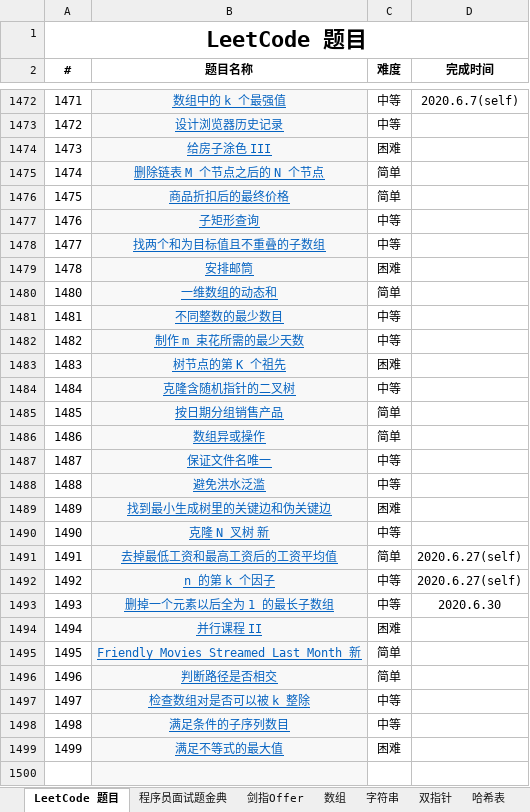
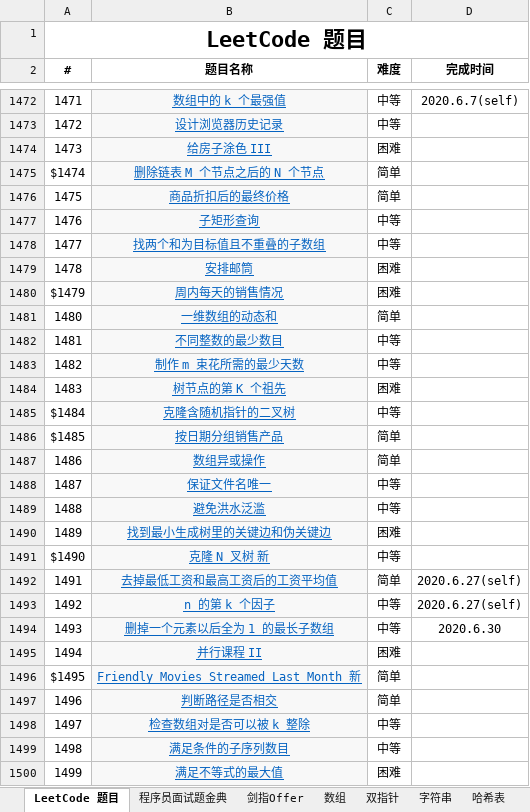
Before and after one commit to unwindfly/LeetCode, an Excel workbook: LeetCode 题目.xlsx, sheet LeetCode 题目, drawn as a sheet; only a part is shown, gaps mark what is left out; the shorter side is filled out with more unchanged rows; values as stored, in another font and other column widths than the file's, no borders; addresses are those after the commit; the diff covers the shown part only; the diff names each change by its address in the sheet, - before the commit and + after, or states it on an @@ line.

```diff
--- a/LeetCode 题目.xlsx (sheet LeetCode 题目)
+++ b/LeetCode 题目.xlsx (sheet LeetCode 题目)
@@ sheet tab order changed: LeetCode 题目 | 程序员面试题金典 | 剑指Offer | 数组 | 双指针 | 字符串 | 哈希表 @@
-A1475 (#): 1474
+A1475 (#): $1474
+row 1480: $1479 | 周内每天的销售情况 | 困难
-A1485 (#): 1484
+A1485 (#): $1484
-A1486 (#): 1485
+A1486 (#): $1485
-A1491 (#): 1490
+A1491 (#): $1490
-A1496 (#): 1495
+A1496 (#): $1495
```
Also changed, not shown: 1 added row, 1 removed row and 1 edited cell elsewhere in this sheet, sheet 数组, sheet 双指针, other sheet tabs, 1 other file.
